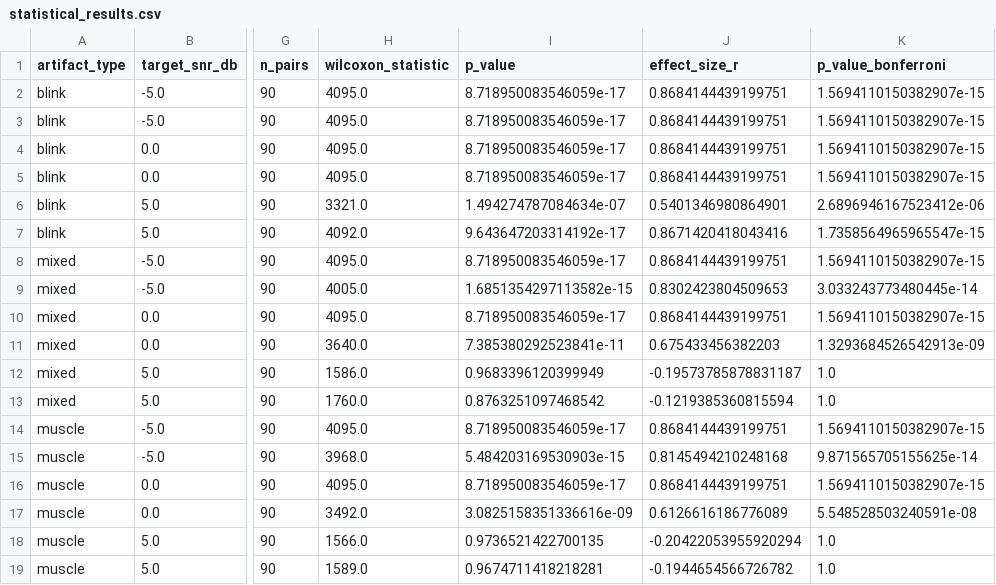
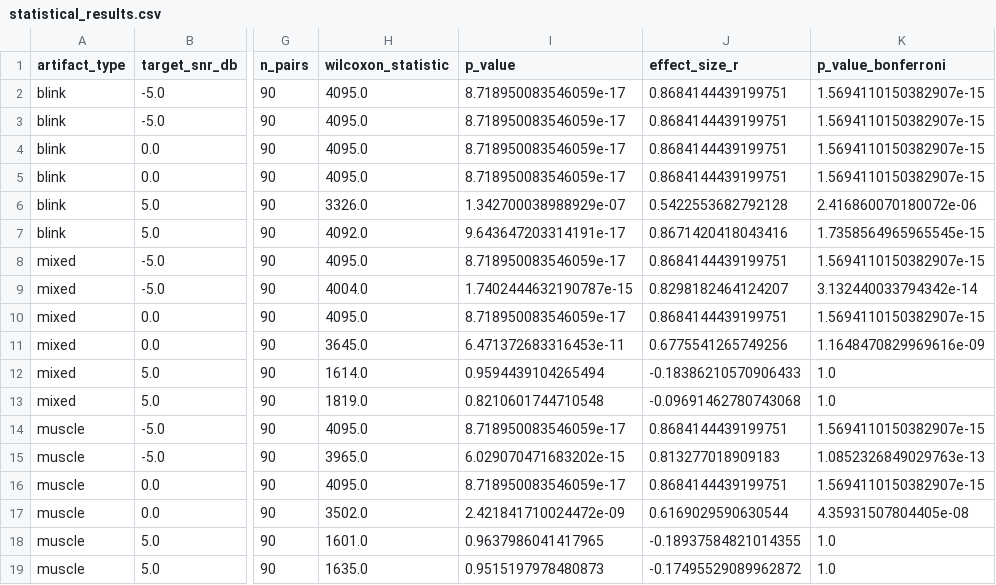
Before and after one commit to kamilrajnii-spec/eeg-denoising-reproducible-thesis, a CSV file: results/phase3/statistical_results.csv, drawn as a sheet; only a part is shown, gaps mark what is left out; the diff names each change by its address in the sheet, - before the commit and + after, or states it on an @@ line.

```diff
--- a/results/phase3/statistical_results.csv
+++ b/results/phase3/statistical_results.csv
-H6 (wilcoxon_statistic): 3321.0
+H6 (wilcoxon_statistic): 3326.0
-I6 (p_value): 1.494274787084634e-07
+I6 (p_value): 1.342700038988929e-07
-J6 (effect_size_r): 0.5401346980864901
+J6 (effect_size_r): 0.5422553682792128
-K6 (p_value_bonferroni): 2.6896946167523412e-06
+K6 (p_value_bonferroni): 2.416860070180072e-06
-I7 (p_value): 9.643647203314192e-17
+I7 (p_value): 9.643647203314191e-17
-K7 (p_value_bonferroni): 1.7358564965965547e-15
+K7 (p_value_bonferroni): 1.7358564965965545e-15
-H9 (wilcoxon_statistic): 4005.0
+H9 (wilcoxon_statistic): 4004.0
-I9 (p_value): 1.6851354297113582e-15
+I9 (p_value): 1.7402444632190787e-15
-J9 (effect_size_r): 0.8302423804509653
+J9 (effect_size_r): 0.8298182464124207
-K9 (p_value_bonferroni): 3.033243773480445e-14
+K9 (p_value_bonferroni): 3.132440033794342e-14
-H11 (wilcoxon_statistic): 3640.0
+H11 (wilcoxon_statistic): 3645.0
-I11 (p_value): 7.385380292523841e-11
+I11 (p_value): 6.471372683316453e-11
-J11 (effect_size_r): 0.675433456382203
+J11 (effect_size_r): 0.6775541265749256
-K11 (p_value_bonferroni): 1.3293684526542913e-09
+K11 (p_value_bonferroni): 1.1648470829969616e-09
-H12 (wilcoxon_statistic): 1586.0
+H12 (wilcoxon_statistic): 1614.0
-I12 (p_value): 0.9683396120399949
+I12 (p_value): 0.9594439104265494
-J12 (effect_size_r): -0.19573785878831187
+J12 (effect_size_r): -0.18386210570906433
-H13 (wilcoxon_statistic): 1760.0
+H13 (wilcoxon_statistic): 1819.0
-I13 (p_value): 0.8763251097468542
+I13 (p_value): 0.8210601744710548
-J13 (effect_size_r): -0.1219385360815594
+J13 (effect_size_r): -0.09691462780743068
-H15 (wilcoxon_statistic): 3968.0
+H15 (wilcoxon_statistic): 3965.0
-I15 (p_value): 5.484203169530903e-15
+I15 (p_value): 6.029070471683202e-15
-J15 (effect_size_r): 0.8145494210248168
+J15 (effect_size_r): 0.813277018909183
-K15 (p_value_bonferroni): 9.871565705155625e-14
+K15 (p_value_bonferroni): 1.0852326849029763e-13
-H17 (wilcoxon_statistic): 3492.0
+H17 (wilcoxon_statistic): 3502.0
-I17 (p_value): 3.0825158351336616e-09
+I17 (p_value): 2.421841710024472e-09
-J17 (effect_size_r): 0.6126616186776089
+J17 (effect_size_r): 0.6169029590630544
-K17 (p_value_bonferroni): 5.548528503240591e-08
+K17 (p_value_bonferroni): 4.35931507804405e-08
-H18 (wilcoxon_statistic): 1566.0
+H18 (wilcoxon_statistic): 1601.0
-I18 (p_value): 0.9736521422700135
+I18 (p_value): 0.9637986041417965
-J18 (effect_size_r): -0.20422053955920294
+J18 (effect_size_r): -0.18937584821014355
-H19 (wilcoxon_statistic): 1589.0
+H19 (wilcoxon_statistic): 1635.0
-I19 (p_value): 0.9674711418218281
+I19 (p_value): 0.9515197978480873
-J19 (effect_size_r): -0.1944654566726782
+J19 (effect_size_r): -0.17495529089962872
```
Also changed, not shown: results/phase3/erp_preservation_table.csv, results/phase3/external_validation_table.csv, 14 other files.
